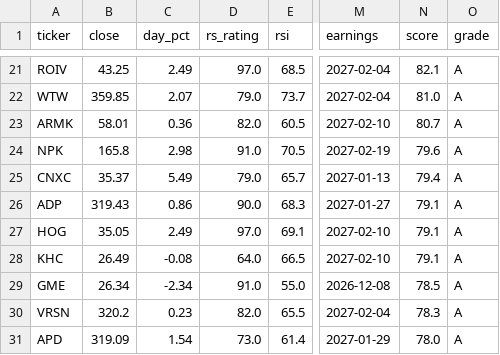
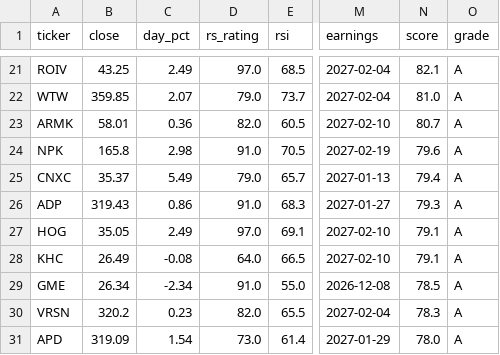
Before and after one commit to somashekarpoojahs/Stocks, a CSV file: scans/2026-11-27/longs_2026-11-27.csv, drawn as a sheet; only a part is shown, gaps mark what is left out; the diff names each change by its address in the sheet, - before the commit and + after, or states it on an @@ line.

```diff
--- a/scans/2026-11-27/longs_2026-11-27.csv
+++ b/scans/2026-11-27/longs_2026-11-27.csv
-D26 (rs_rating): 90.0
+D26 (rs_rating): 91.0
-N26 (score): 79.1
+N26 (score): 79.3
```
Also changed, not shown: scans/2026-11-27/shorts_2026-11-27.csv, scans/latest_longs.csv, 5 other files.
